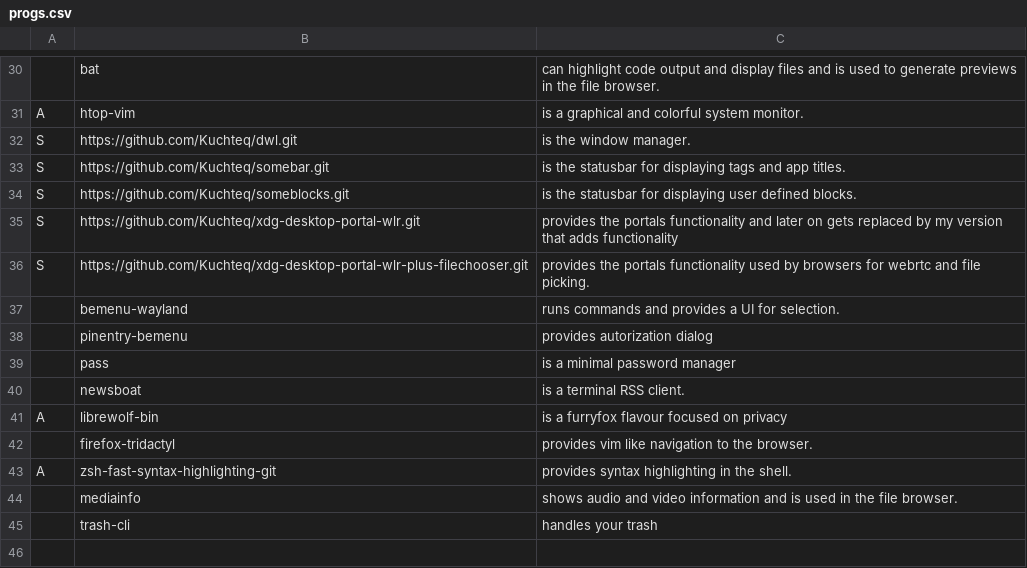
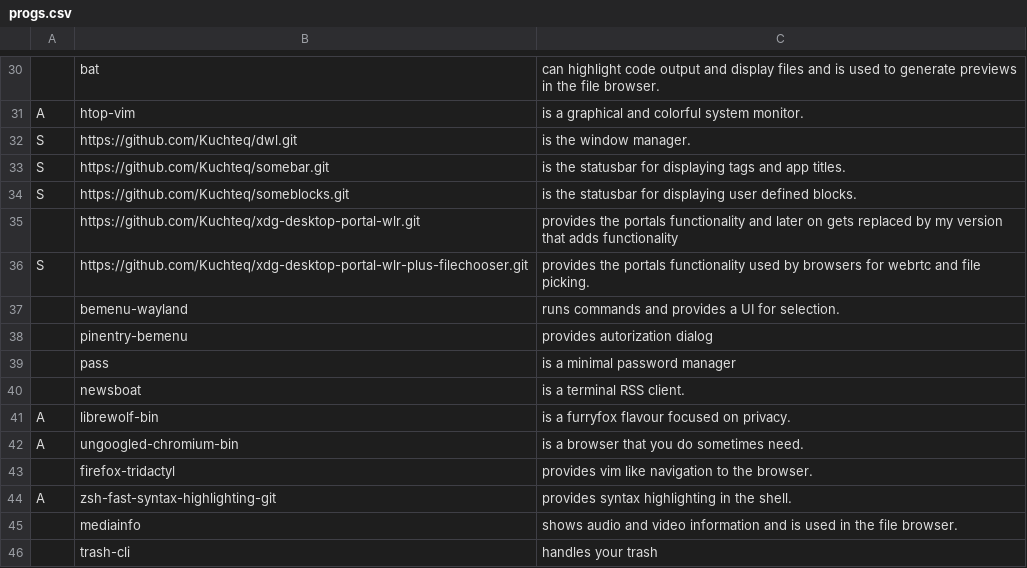
Before and after one commit to Kuchteq/MARBS, a CSV file: static/progs.csv, drawn as a sheet; only a part is shown, gaps mark what is left out.

Commit message:
modify wlr-portal

```diff
--- a/static/progs.csv
+++ b/static/progs.csv
@@ -34,3 +34,3 @@ S,https://github.com/Kuchteq/somebar.git, "is the statusbar for displaying tags
 S,https://github.com/Kuchteq/someblocks.git, "is the statusbar for displaying user defined blocks."
-S,https://github.com/Kuchteq/xdg-desktop-portal-wlr.git, "provides the portals functionality and later on gets replaced by my version that adds functionality"
+,https://github.com/Kuchteq/xdg-desktop-portal-wlr.git, "provides the portals functionality and later on gets replaced by my version that adds functionality"
 S,https://github.com/Kuchteq/xdg-desktop-portal-wlr-plus-filechooser.git, "provides the portals functionality used by browsers for webrtc and file picking."
@@ -40,3 +40,4 @@ S,https://github.com/Kuchteq/xdg-desktop-portal-wlr-plus-filechooser.git, "provi
 ,newsboat, "is a terminal RSS client."
-A,librewolf-bin, "is a furryfox flavour focused on privacy"
+A,librewolf-bin, "is a furryfox flavour focused on privacy."
+A,ungoogled-chromium-bin, "is a browser that you do sometimes need."
 ,firefox-tridactyl, "provides vim like navigation to the browser."
```
